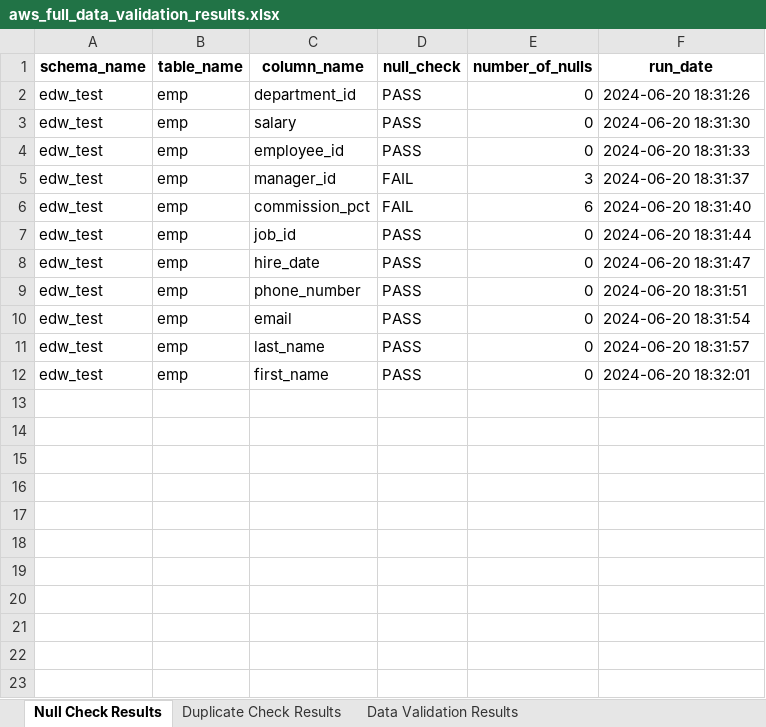
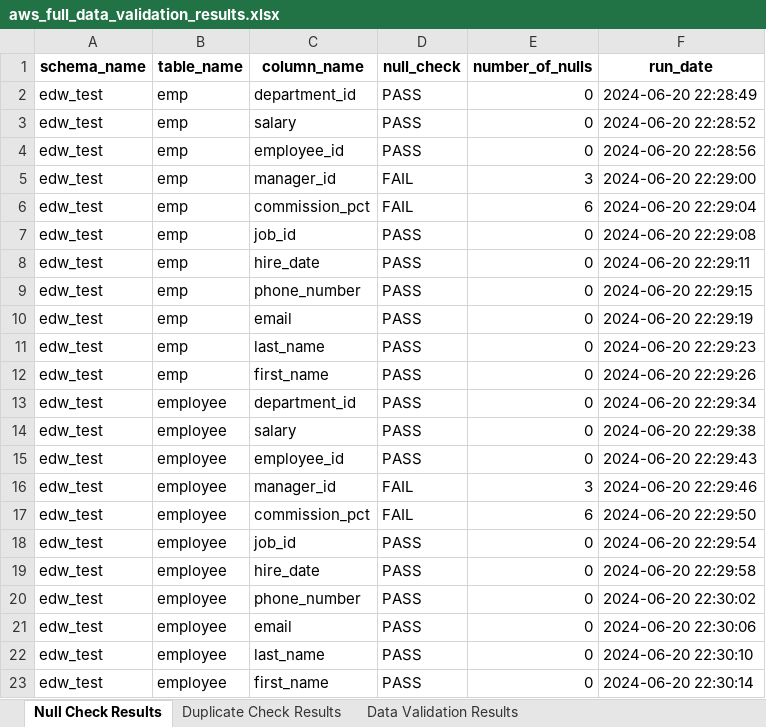
Before and after one commit to krishnainfoblox/data_dreamers, an Excel workbook: RESULT/aws_full_data_validation_results.xlsx, sheet Null Check Results, drawn as a sheet; values as stored, in another font and other column widths than the file's, no borders; the diff names each change by its address in the sheet, - before the commit and + after, or states it on an @@ line.

```diff
--- a/RESULT/aws_full_data_validation_results.xlsx (sheet Null Check Results)
+++ b/RESULT/aws_full_data_validation_results.xlsx (sheet Null Check Results)
-F2 (run_date): 2024-06-20 18:31:26
+F2 (run_date): 2024-06-20 22:28:49
-F3 (run_date): 2024-06-20 18:31:30
+F3 (run_date): 2024-06-20 22:28:52
-F4 (run_date): 2024-06-20 18:31:33
+F4 (run_date): 2024-06-20 22:28:56
-F5 (run_date): 2024-06-20 18:31:37
+F5 (run_date): 2024-06-20 22:29:00
-F6 (run_date): 2024-06-20 18:31:40
+F6 (run_date): 2024-06-20 22:29:04
-F7 (run_date): 2024-06-20 18:31:44
+F7 (run_date): 2024-06-20 22:29:08
-F8 (run_date): 2024-06-20 18:31:47
+F8 (run_date): 2024-06-20 22:29:11
-F9 (run_date): 2024-06-20 18:31:51
+F9 (run_date): 2024-06-20 22:29:15
-F10 (run_date): 2024-06-20 18:31:54
+F10 (run_date): 2024-06-20 22:29:19
-F11 (run_date): 2024-06-20 18:31:57
+F11 (run_date): 2024-06-20 22:29:23
-F12 (run_date): 2024-06-20 18:32:01
+F12 (run_date): 2024-06-20 22:29:26
+row 13: edw_test | employee | department_id | PASS | 0 | 2024-06-20 22:29:34
+row 14: edw_test | employee | salary | PASS | 0 | 2024-06-20 22:29:38
+row 15: edw_test | employee | employee_id | PASS | 0 | 2024-06-20 22:29:43
+row 16: edw_test | employee | manager_id | FAIL | 3 | 2024-06-20 22:29:46
+row 17: edw_test | employee | commission_pct | FAIL | 6 | 2024-06-20 22:29:50
+row 18: edw_test | employee | job_id | PASS | 0 | 2024-06-20 22:29:54
+row 19: edw_test | employee | hire_date | PASS | 0 | 2024-06-20 22:29:58
+row 20: edw_test | employee | phone_number | PASS | 0 | 2024-06-20 22:30:02
+row 21: edw_test | employee | email | PASS | 0 | 2024-06-20 22:30:06
+row 22: edw_test | employee | last_name | PASS | 0 | 2024-06-20 22:30:10
+row 23: edw_test | employee | first_name | PASS | 0 | 2024-06-20 22:30:14
```
Also changed, not shown: sheet Duplicate Check Results, sheet Data Validation Results, _raw/aws_validationcheck.xlsx, _raw/mysql_validationcheck.xlsx, 7 other files.
